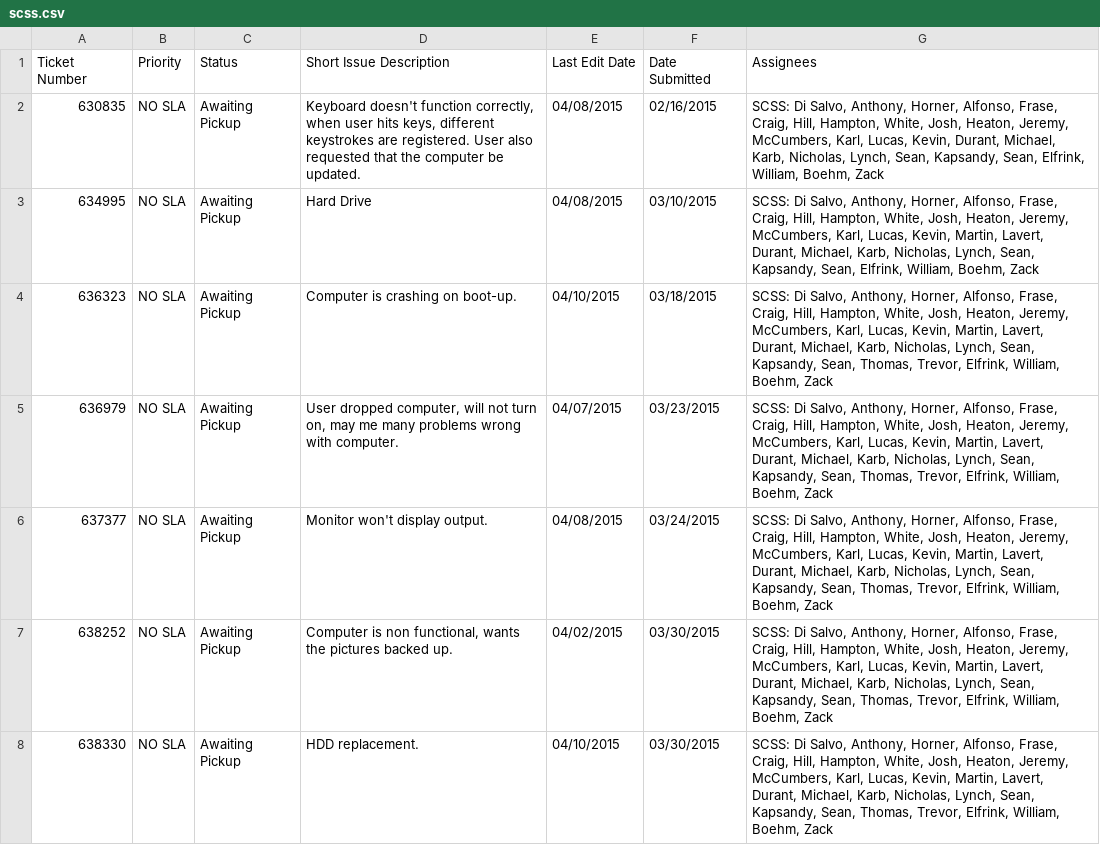
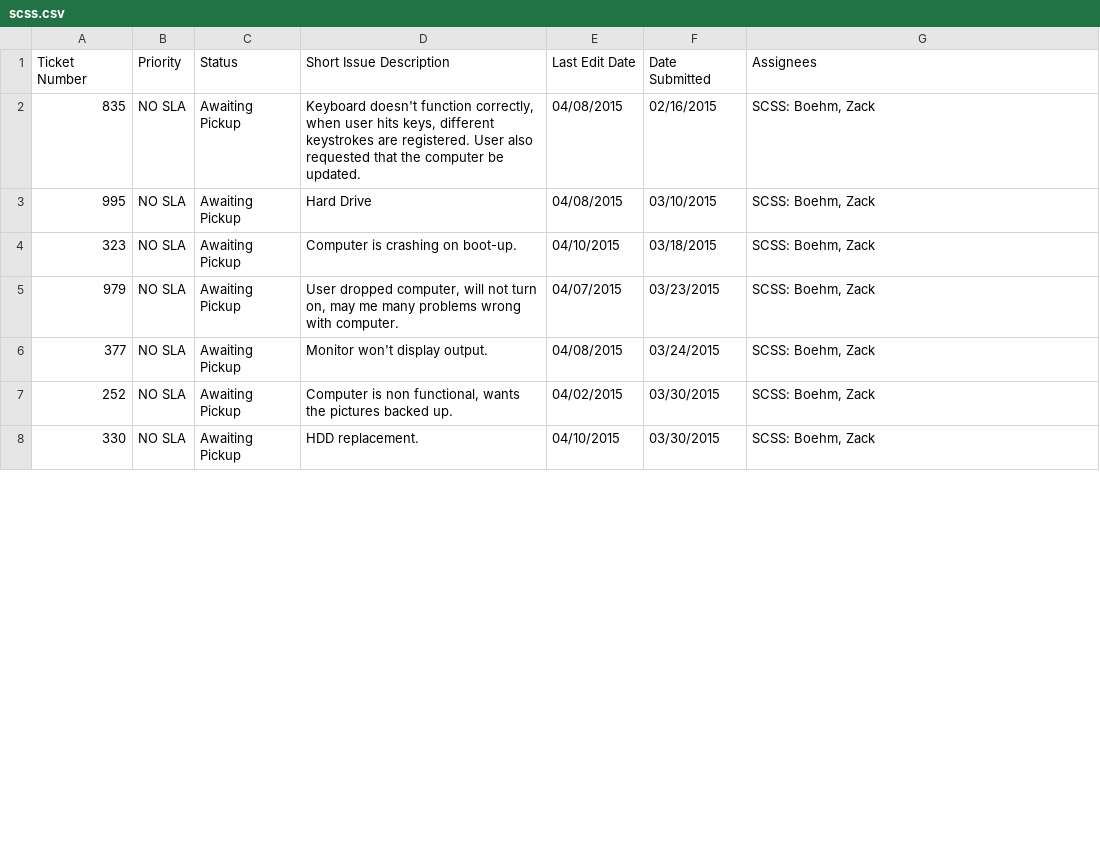
Before and after one commit to ZackBoe/Footprints-Statusboard, a CSV file: app/scss.csv, drawn as a sheet; only a part is shown; the diff covers the shown part only.

Commit message:
display ticket counts

```diff
--- a/app/scss.csv
+++ b/app/scss.csv
@@ -1,8 +1,8 @@
 Ticket Number,Priority,Status,Short Issue Description,Last Edit Date,Date Submitted,Assignees
-630835,NO SLA,Awaiting Pickup,"Keyboard doesn't function correctly, when user hits keys, different keystrokes are registered. User also requested that the computer be updated.",04/08/2015,02/16/2015,"SCSS: Di Salvo, Anthony, Horner, Alfonso, Frase, Craig, Hill, Hampton, White, Josh, Heaton, Jeremy, McCumbers, Karl, Lucas, Kevin, Durant, Michael, Karb, Nicholas, Lynch, Sean, Kapsandy, Sean, Elfrink, William, Boehm, Zack"
-634995,NO SLA,Awaiting Pickup,Hard Drive,04/08/2015,03/10/2015,"SCSS: Di Salvo, Anthony, Horner, Alfonso, Frase, Craig, Hill, Hampton, White, Josh, Heaton, Jeremy, McCumbers, Karl, Lucas, Kevin, Martin, Lavert, Durant, Michael, Karb, Nicholas, Lynch, Sean, Kapsandy, Sean, Elfrink, William, Boehm, Zack"
-636323,NO SLA,Awaiting Pickup,Computer is crashing on boot-up.,04/10/2015,03/18/2015,"SCSS: Di Salvo, Anthony, Horner, Alfonso, Frase, Craig, Hill, Hampton, White, Josh, Heaton, Jeremy, McCumbers, Karl, Lucas, Kevin, Martin, Lavert, Durant, Michael, Karb, Nicholas, Lynch, Sean, Kapsandy, Sean, Thomas, Trevor, Elfrink, William, Boehm, Zack"
-636979,NO SLA,Awaiting Pickup,"User dropped computer, will not turn on, may me many problems wrong with computer.",04/07/2015,03/23/2015,"SCSS: Di Salvo, Anthony, Horner, Alfonso, Frase, Craig, Hill, Hampton, White, Josh, Heaton, Jeremy, McCumbers, Karl, Lucas, Kevin, Martin, Lavert, Durant, Michael, Karb, Nicholas, Lynch, Sean, Kapsandy, Sean, Thomas, Trevor, Elfrink, William, Boehm, Zack"
-637377,NO SLA,Awaiting Pickup,Monitor won't display output.,04/08/2015,03/24/2015,"SCSS: Di Salvo, Anthony, Horner, Alfonso, Frase, Craig, Hill, Hampton, White, Josh, Heaton, Jeremy, McCumbers, Karl, Lucas, Kevin, Martin, Lavert, Durant, Michael, Karb, Nicholas, Lynch, Sean, Kapsandy, Sean, Thomas, Trevor, Elfrink, William, Boehm, Zack"
-638252,NO SLA,Awaiting Pickup,"Computer is non functional, wants the pictures backed up.",04/02/2015,03/30/2015,"SCSS: Di Salvo, Anthony, Horner, Alfonso, Frase, Craig, Hill, Hampton, White, Josh, Heaton, Jeremy, McCumbers, Karl, Lucas, Kevin, Martin, Lavert, Durant, Michael, Karb, Nicholas, Lynch, Sean, Kapsandy, Sean, Thomas, Trevor, Elfrink, William, Boehm, Zack"
-638330,NO SLA,Awaiting Pickup,HDD replacement.,04/10/2015,03/30/2015,"SCSS: Di Salvo, Anthony, Horner, Alfonso, Frase, Craig, Hill, Hampton, White, Josh, Heaton, Jeremy, McCumbers, Karl, Lucas, Kevin, Martin, Lavert, Durant, Michael, Karb, Nicholas, Lynch, Sean, Kapsandy, Sean, Thomas, Trevor, Elfrink, William, Boehm, Zack"
+835,NO SLA,Awaiting Pickup,"Keyboard doesn't function correctly, when user hits keys, different keystrokes are registered. User also requested that the computer be updated.",04/08/2015,02/16/2015,"SCSS: Boehm, Zack"
+995,NO SLA,Awaiting Pickup,Hard Drive,04/08/2015,03/10/2015,"SCSS: Boehm, Zack"
+323,NO SLA,Awaiting Pickup,Computer is crashing on boot-up.,04/10/2015,03/18/2015,"SCSS: Boehm, Zack"
+979,NO SLA,Awaiting Pickup,"User dropped computer, will not turn on, may me many problems wrong with computer.",04/07/2015,03/23/2015,"SCSS: Boehm, Zack"
+377,NO SLA,Awaiting Pickup,Monitor won't display output.,04/08/2015,03/24/2015,"SCSS: Boehm, Zack"
+252,NO SLA,Awaiting Pickup,"Computer is non functional, wants the pictures backed up.",04/02/2015,03/30/2015,"SCSS: Boehm, Zack"
+330,NO SLA,Awaiting Pickup,HDD replacement.,04/10/2015,03/30/2015,"SCSS: Boehm, Zack"
```
Also changed, not shown: 36 edited cells elsewhere in this file, 5 other files.
